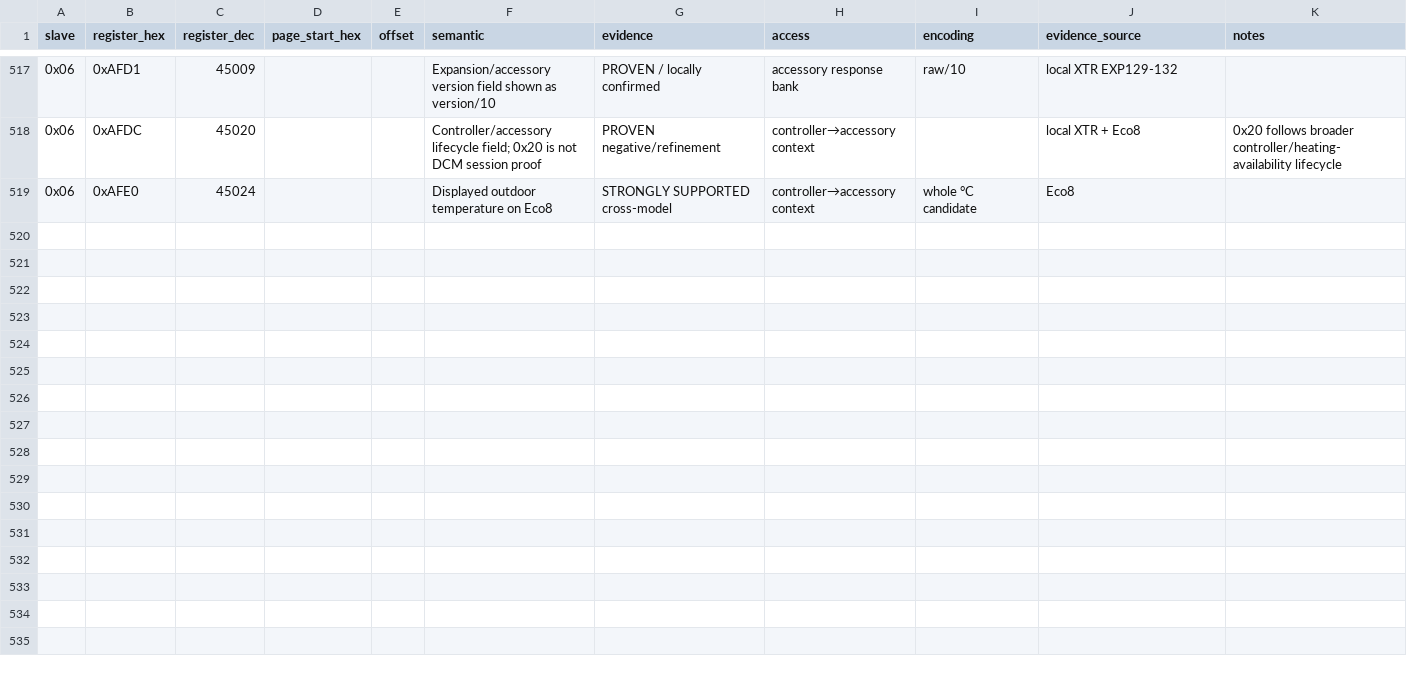
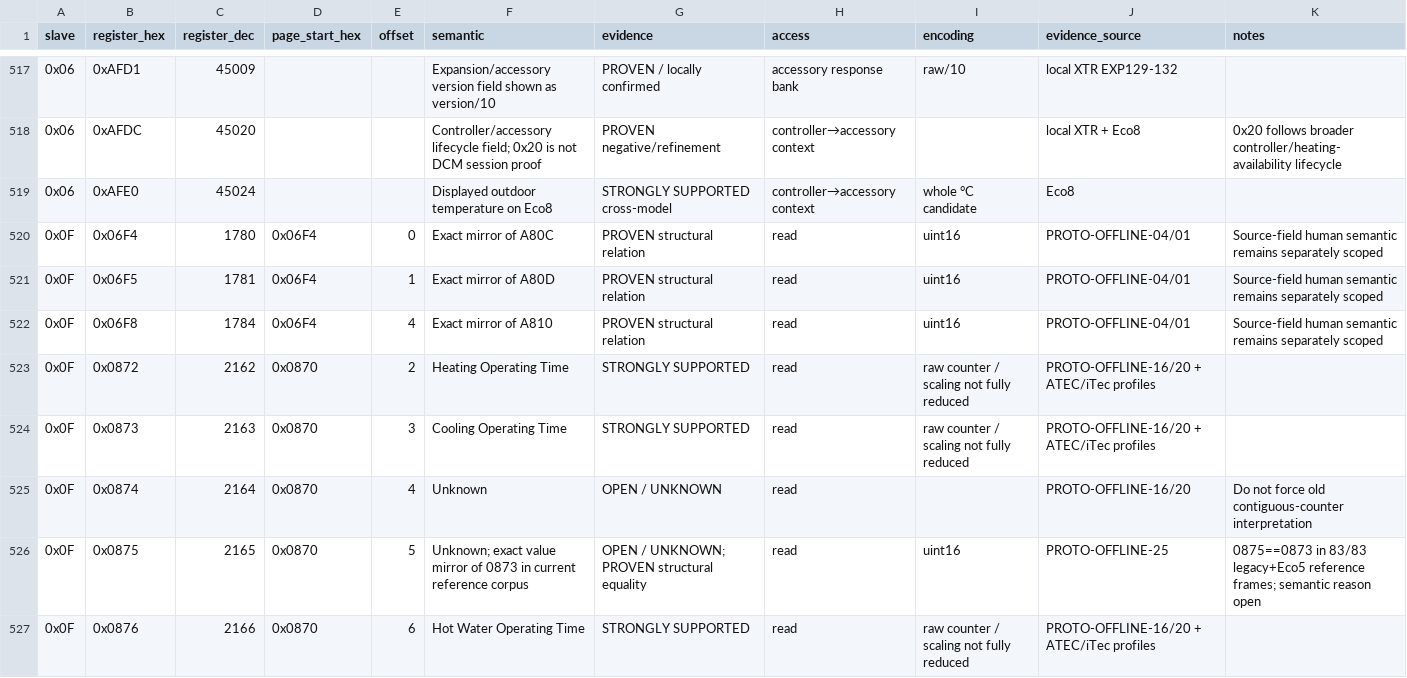
Before and after one commit to ryckema/Thermia_itec, a CSV file: Research/temp/protocol reduction/thermia_protocol_semantic_register_map.csv, drawn as a sheet; only a part is shown, gaps mark what is left out; the diff covers the shown part only; the diff names each change by its address in the sheet, - before the commit and + after, or states it on an @@ line.

Commit message:
Sync thermia_protocol_semantic_register_map.csv with canonical protocol reduction

```diff
--- a/Research/temp/protocol reduction/thermia_protocol_semantic_register_map.csv
+++ b/Research/temp/protocol reduction/thermia_protocol_semantic_register_map.csv
+row 520: 0x0F | 0x06F4 | 1780 | 0x06F4 | 0 | Exact mirror of A80C | PROVEN structural relation | read | uint16 | PROTO-OFFLINE-04/01 | Source-field human semantic remains separately scoped
+row 521: 0x0F | 0x06F5 | 1781 | 0x06F4 | 1 | Exact mirror of A80D | PROVEN structural relation | read | uint16 | PROTO-OFFLINE-04/01 | Source-field human semantic remains separately scoped
+row 522: 0x0F | 0x06F8 | 1784 | 0x06F4 | 4 | Exact mirror of A810 | PROVEN structural relation | read | uint16 | PROTO-OFFLINE-04/01 | Source-field human semantic remains separately scoped
+row 523: 0x0F | 0x0872 | 2162 | 0x0870 | 2 | Heating Operating Time | STRONGLY SUPPORTED | read | raw counter / scaling not fully reduced | PROTO-OFFLINE-16/20 + ATEC/iTec profiles
+row 524: 0x0F | 0x0873 | 2163 | 0x0870 | 3 | Cooling Operating Time | STRONGLY SUPPORTED | read | raw counter / scaling not fully reduced | PROTO-OFFLINE-16/20 + ATEC/iTec profiles
+row 525: 0x0F | 0x0874 | 2164 | 0x0870 | 4 | Unknown | OPEN / UNKNOWN | read |  | PROTO-OFFLINE-16/20 | Do not force old contiguous-counter interpretation
+row 526: 0x0F | 0x0875 | 2165 | 0x0870 | 5 | Unknown; exact value mirror of 0873 in current reference corpus | OPEN / UNKNOWN; PROVEN structural equality | read | uint16 | PROTO-OFFLINE-25 | 0875==0873 in 83/83 legacy+Eco5 reference frames; semantic reason open
+row 527: 0x0F | 0x0876 | 2166 | 0x0870 | 6 | Hot Water Operating Time | STRONGLY SUPPORTED | read | raw counter / scaling not fully reduced | PROTO-OFFLINE-16/20 + ATEC/iTec profiles
```
Also changed, not shown: 7 added rows and 35 edited cells elsewhere in this file.
